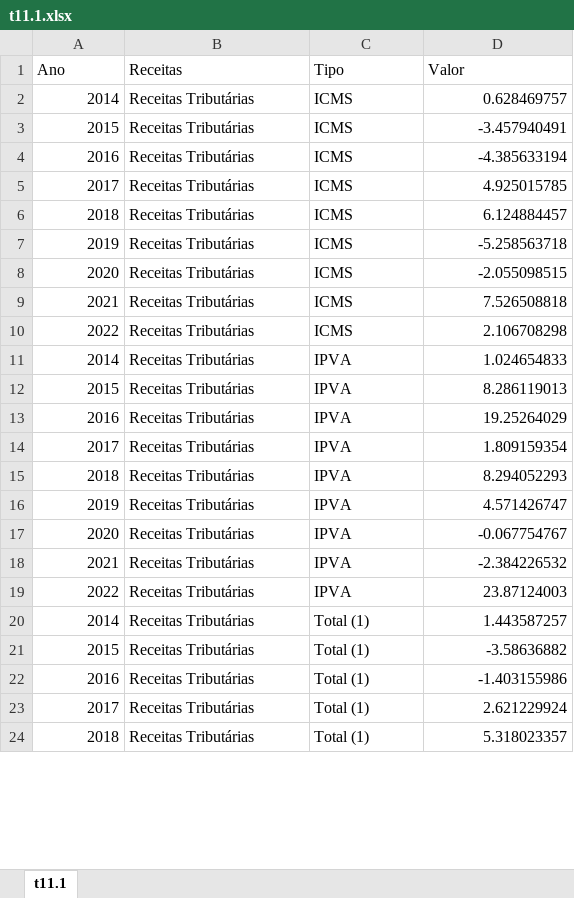
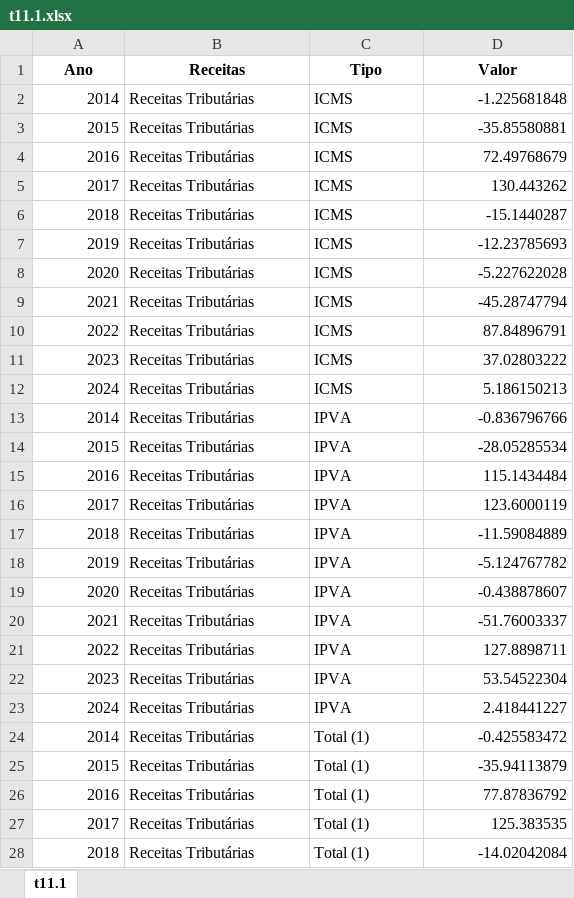
Before and after one commit to anuariosocieconomico/T25, an Excel workbook: Data/t11.1.xlsx, sheet t11.1, drawn as a sheet; only a part is shown; values as stored, in another font and other column widths than the file's, no borders; addresses are those after the commit; the diff covers the shown part only; the diff names each change by its address in the sheet, - before the commit and + after, or states it on an @@ line.

```diff
--- a/Data/t11.1.xlsx (sheet t11.1)
+++ b/Data/t11.1.xlsx (sheet t11.1)
@@ A1:D1 bold: off → on, alignment: left → center @@
-D2 (Valor): 0.628469757
+D2 (Valor): -1.225681848
-D3 (Valor): -3.457940491
+D3 (Valor): -35.85580881
-D4 (Valor): -4.385633194
+D4 (Valor): 72.49768679
-D5 (Valor): 4.925015785
+D5 (Valor): 130.443262
-D6 (Valor): 6.124884457
+D6 (Valor): -15.1440287
-D7 (Valor): -5.258563718
+D7 (Valor): -12.23785693
-D8 (Valor): -2.055098515
+D8 (Valor): -5.227622028
-D9 (Valor): 7.526508818
+D9 (Valor): -45.28747794
-D10 (Valor): 2.106708298
+D10 (Valor): 87.84896791
+row 11: 2023 | Receitas Tributárias | ICMS | 37.02803222
+row 12: 2024 | Receitas Tributárias | ICMS | 5.186150213
-D13 (Valor): 1.024654833
+D13 (Valor): -0.836796766
-D14 (Valor): 8.286119013
+D14 (Valor): -28.05285534
-D15 (Valor): 19.25264029
+D15 (Valor): 115.1434484
-D16 (Valor): 1.809159354
+D16 (Valor): 123.6000119
-D17 (Valor): 8.294052293
+D17 (Valor): -11.59084889
-D18 (Valor): 4.571426747
+D18 (Valor): -5.124767782
-D19 (Valor): -0.067754767
+D19 (Valor): -0.438878607
-D20 (Valor): -2.384226532
+D20 (Valor): -51.76003337
-D21 (Valor): 23.87124003
+D21 (Valor): 127.8898711
+row 22: 2023 | Receitas Tributárias | IPVA | 53.54522304
+row 23: 2024 | Receitas Tributárias | IPVA | 2.418441227
-D24 (Valor): 1.443587257
+D24 (Valor): -0.425583472
-D25 (Valor): -3.58636882
+D25 (Valor): -35.94113879
-D26 (Valor): -1.403155986
+D26 (Valor): 77.87836792
-D27 (Valor): 2.621229924
+D27 (Valor): 125.383535
-D28 (Valor): 5.318023357
+D28 (Valor): -14.02042084
```
Also changed, not shown: 27 added rows, 8 removed rows and 52 edited cells elsewhere in this sheet, 1 other file.
